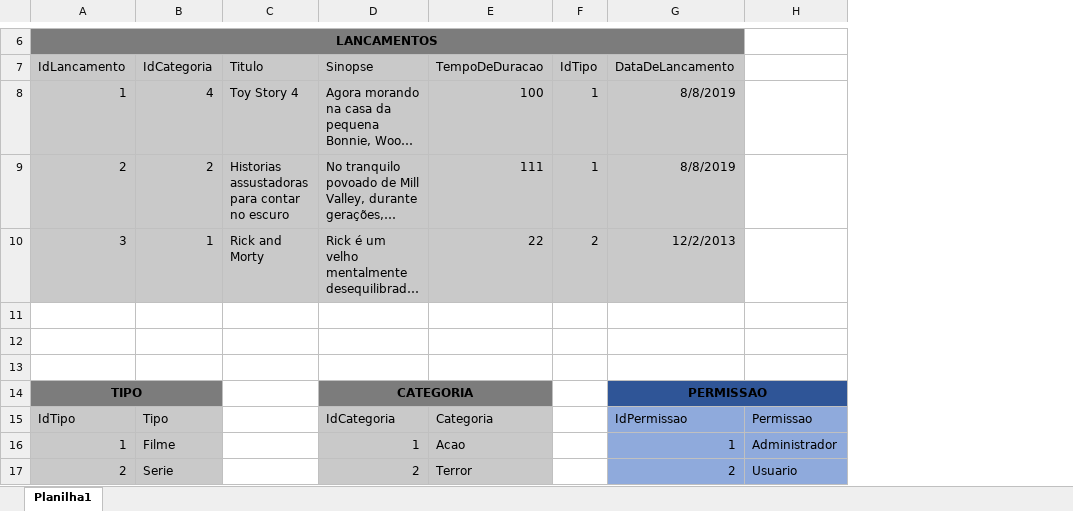
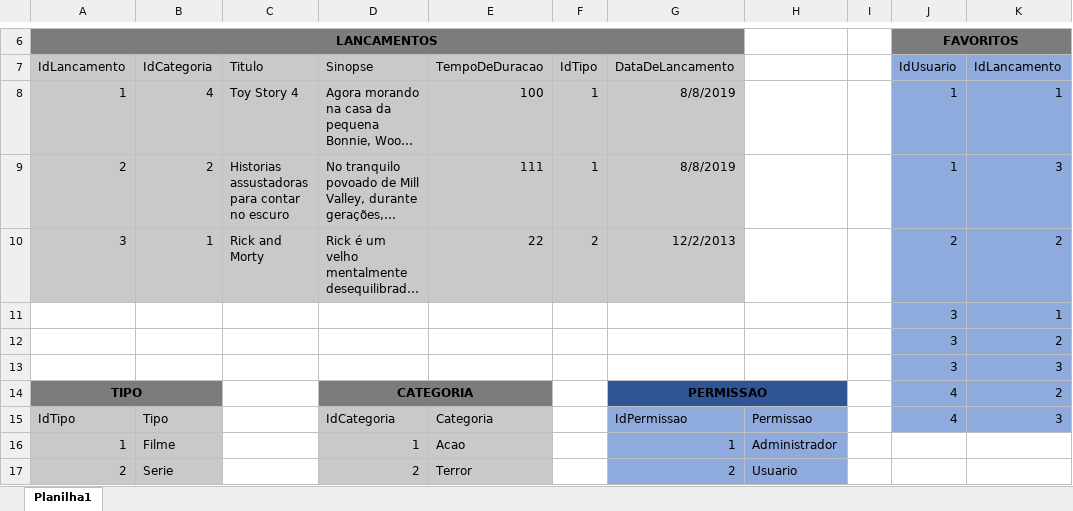
Before and after one commit to Pierii/2s2019-sprint-1-bd, an Excel workbook: OpFlix/M_Diagrama_RafaelPieri_Fisico.xlsx, sheet Planilha1, drawn as a sheet; only a part is shown, gaps mark what is left out; long unchanged cells end in …; values as stored, in another font and other column widths than the file's, no borders; the diff names each change by its address in the sheet, - before the commit and + after, or states it on an @@ line.

```diff
--- a/OpFlix/M_Diagrama_RafaelPieri_Fisico.xlsx (sheet Planilha1)
+++ b/OpFlix/M_Diagrama_RafaelPieri_Fisico.xlsx (sheet Planilha1)
+column I, empty
+column J (IdUsuario), row 6: FAVORITOS; rows 8-15: 1 | 1 | 2 | 3 | 3 | 3 | 4 | 4
+column K (IdLancamento), rows 8-15: 1 | 3 | 2 | 1 | 2 | 3 | 2 | 3
-row 11: (empty)
+row 11:  |  |  |  |  |  |  |  |  | 3 | 1
-row 12: (empty)
+row 12:  |  |  |  |  |  |  |  |  | 3 | 2
-row 13: (empty)
+row 13:  |  |  |  |  |  |  |  |  | 3 | 3
```
Also changed, not shown: 5 other files.
